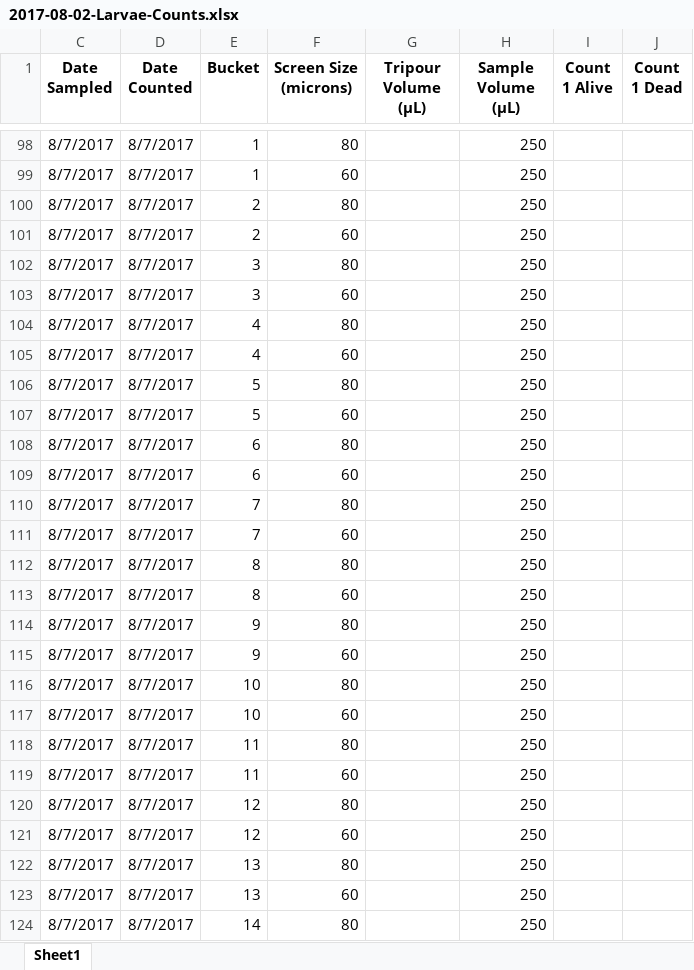
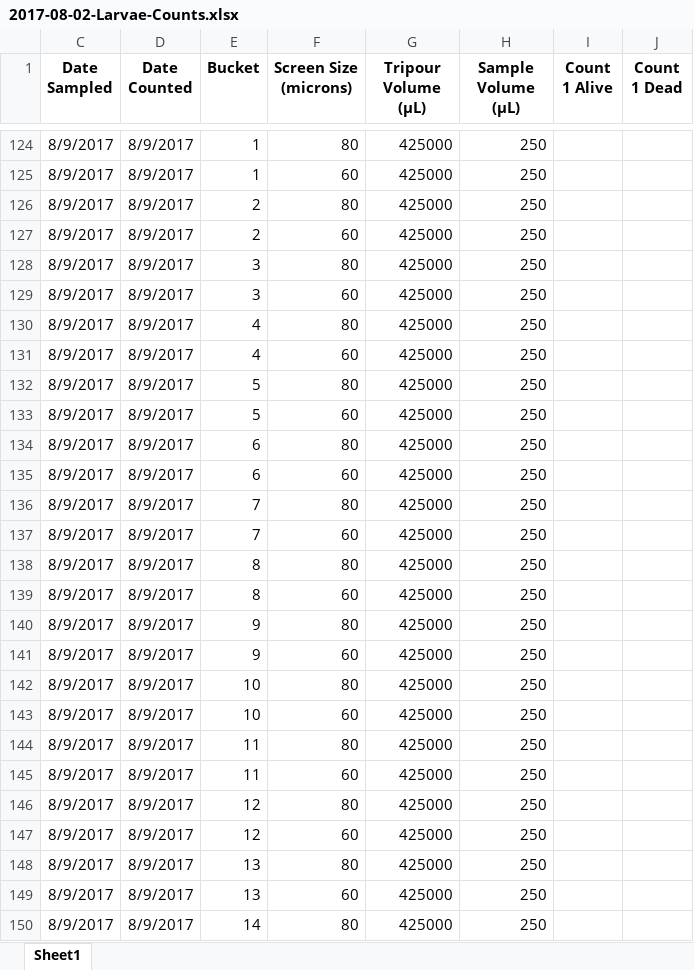
Before and after one commit to RobertsLab/project-oyster-oa, an Excel workbook: data/2017-07-30-pacific-oyster-larvae/2017-08-02-Larvae-Counts.xlsx, sheet Sheet1, drawn as a sheet; only a part is shown, gaps mark what is left out; values as stored, in another font and other column widths than the file's, no borders; addresses are those after the commit; the diff covers the shown part only; the diff names each change by its address in the sheet, - before the commit and + after, or states it on an @@ line.

Commit message:
updated tote positions, feeding log and larval counts

```diff
--- a/data/2017-07-30-pacific-oyster-larvae/2017-08-02-Larvae-Counts.xlsx (sheet Sheet1)
+++ b/data/2017-07-30-pacific-oyster-larvae/2017-08-02-Larvae-Counts.xlsx (sheet Sheet1)
-C124:C150 (Date Sampled): 8/7/2017
+C124:C150 (Date Sampled): 8/9/2017
-D124:D150 (Date Counted): 8/7/2017
+D124:D150 (Date Counted): 8/9/2017
-G124:G150 (Tripour Volume (µL)): (empty)
+G124:G150 (Tripour Volume (µL)): 425000
```
Also changed, not shown: 26 added rows and 63 edited cells elsewhere in this sheet, formulas that keep their value, data/2017-07-30-pacific-oyster-larvae/2017-07-30-Feeding.xlsx, data/2017-07-30-pacific-oyster-larvae/2017-07-31-Temperature.xlsx.
